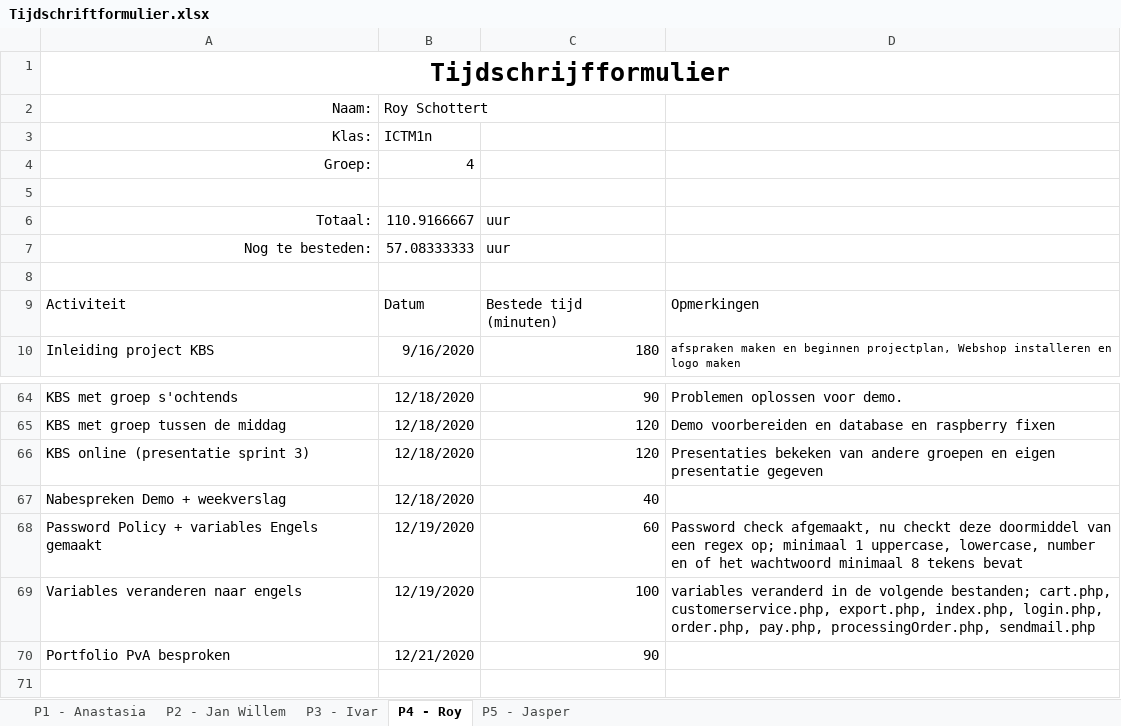
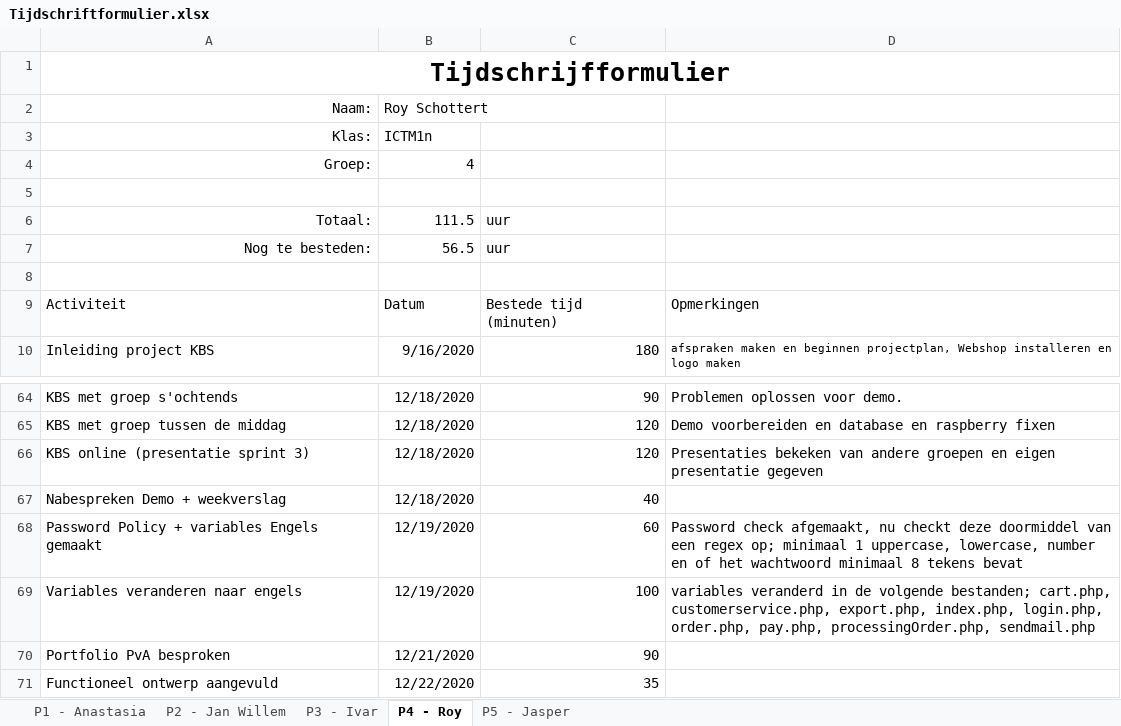
Before and after one commit to thesmallwan123/NerdyGadgets, an Excel workbook: Documenten/Tijdschriftformulier.xlsx, sheet P4 - Roy, drawn as a sheet; only a part is shown, gaps mark what is left out; values as stored, in another font and other column widths than the file's, no borders; table styles not drawn; the diff names each change by its address in the sheet, - before the commit and + after, or states it on an @@ line.

Commit message:
functioneel ontwerp aangevuld en opgemaakt

```diff
--- a/Documenten/Tijdschriftformulier.xlsx (sheet P4 - Roy)
+++ b/Documenten/Tijdschriftformulier.xlsx (sheet P4 - Roy)
-B6: 110.9166667
+B6: 111.5
-B7: 57.08333333
+B7: 56.5
+row 71: Functioneel ontwerp aangevuld | 12/22/2020 | 35
```
Also changed, not shown: 1 other file.
